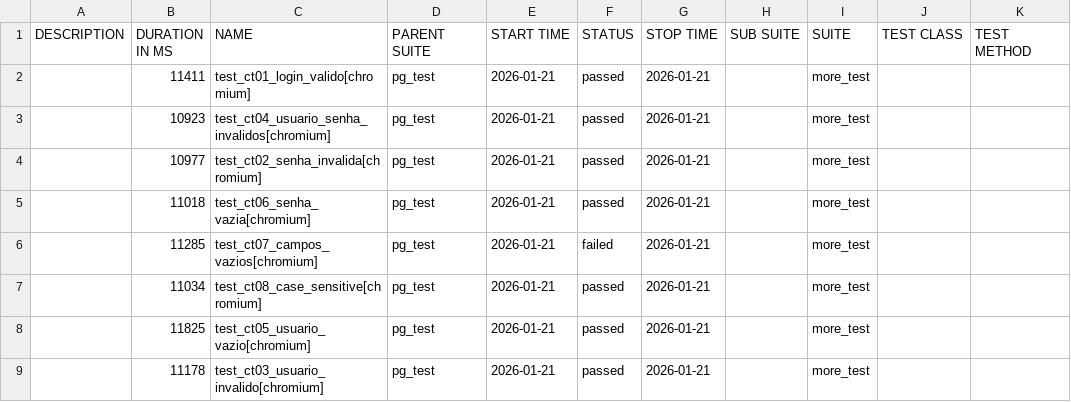
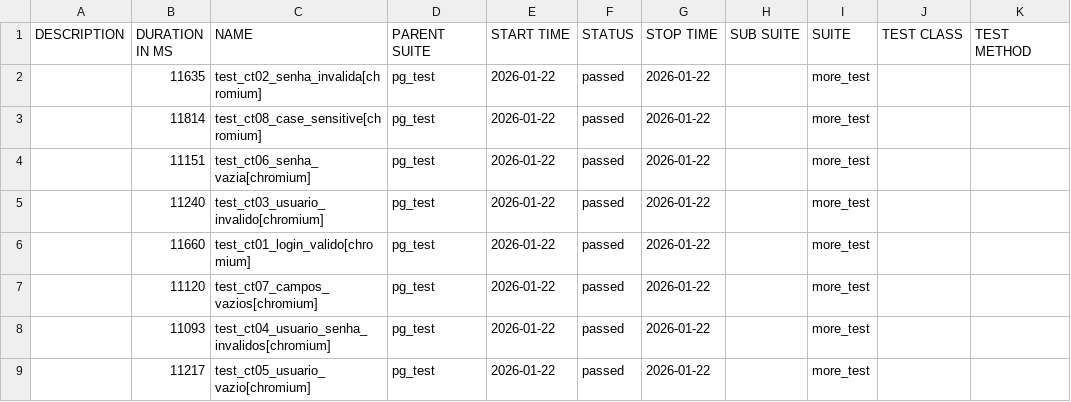
Before and after one commit to DuLLey-vz/allure-test-video-duley, a CSV file: data/suites.csv, drawn as a sheet.

```diff
--- a/data/suites.csv
+++ b/data/suites.csv
@@ -1,9 +1,9 @@
 "DESCRIPTION","DURATION IN MS","NAME","PARENT SUITE","START TIME","STATUS","STOP TIME","SUB SUITE","SUITE","TEST CLASS","TEST METHOD"
-"","11411","test_ct01_login_valido[chromium]","pg_test","2026-01-21","passed","2026-01-21","","more_test","",""
-"","10923","test_ct04_usuario_senha_invalidos[chromium]","pg_test","2026-01-21","passed","2026-01-21","","more_test","",""
-"","10977","test_ct02_senha_invalida[chromium]","pg_test","2026-01-21","passed","2026-01-21","","more_test","",""
-"","11018","test_ct06_senha_vazia[chromium]","pg_test","2026-01-21","passed","2026-01-21","","more_test","",""
-"","11285","test_ct07_campos_vazios[chromium]","pg_test","2026-01-21","failed","2026-01-21","","more_test","",""
-"","11034","test_ct08_case_sensitive[chromium]","pg_test","2026-01-21","passed","2026-01-21","","more_test","",""
-"","11825","test_ct05_usuario_vazio[chromium]","pg_test","2026-01-21","passed","2026-01-21","","more_test","",""
-"","11178","test_ct03_usuario_invalido[chromium]","pg_test","2026-01-21","passed","2026-01-21","","more_test","",""
+"","11635","test_ct02_senha_invalida[chromium]","pg_test","2026-01-22","passed","2026-01-22","","more_test","",""
+"","11814","test_ct08_case_sensitive[chromium]","pg_test","2026-01-22","passed","2026-01-22","","more_test","",""
+"","11151","test_ct06_senha_vazia[chromium]","pg_test","2026-01-22","passed","2026-01-22","","more_test","",""
+"","11240","test_ct03_usuario_invalido[chromium]","pg_test","2026-01-22","passed","2026-01-22","","more_test","",""
+"","11660","test_ct01_login_valido[chromium]","pg_test","2026-01-22","passed","2026-01-22","","more_test","",""
+"","11120","test_ct07_campos_vazios[chromium]","pg_test","2026-01-22","passed","2026-01-22","","more_test","",""
+"","11093","test_ct04_usuario_senha_invalidos[chromium]","pg_test","2026-01-22","passed","2026-01-22","","more_test","",""
+"","11217","test_ct05_usuario_vazio[chromium]","pg_test","2026-01-22","passed","2026-01-22","","more_test","",""
```
Also changed, not shown: 49 other files.
